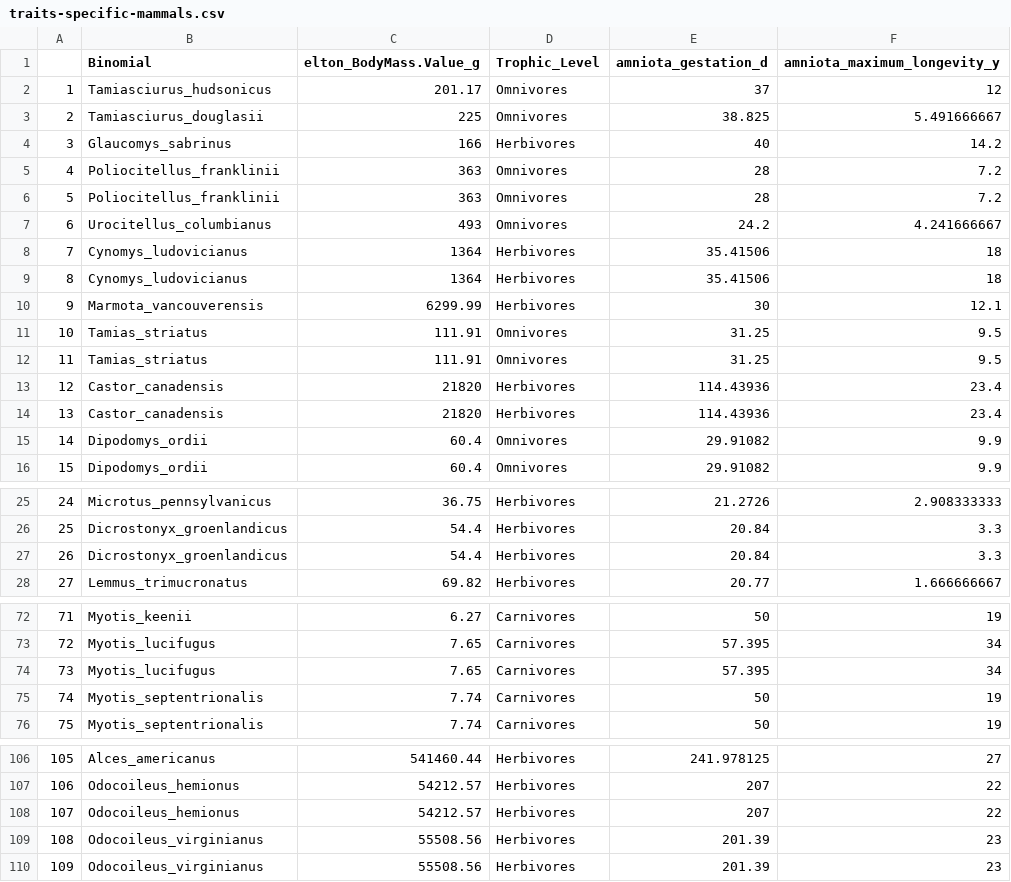
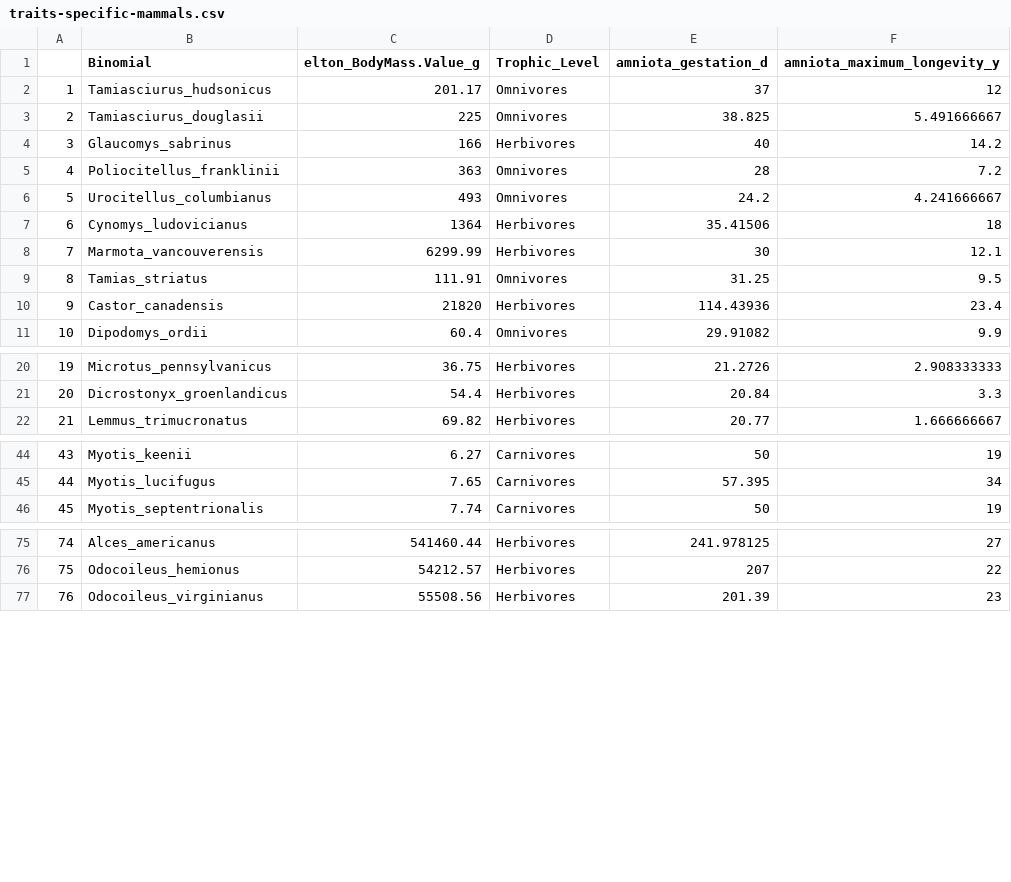
Before and after one commit to ldp-wg-aug21/trait_data_hunting, a CSV file: data-clean/traits-specific-mammals.csv, drawn as a sheet; only a part is shown, gaps mark what is left out; removed rows and columns are numbered as before the commit, all else as after; the diff covers the shown part only; the diff names each change by its address in the sheet, - before the commit and + after, or states it on an @@ line.

```diff
--- a/data-clean/traits-specific-mammals.csv
+++ b/data-clean/traits-specific-mammals.csv
-row 6: 5 | Poliocitellus_franklinii | 363 | Omnivores | 28 | 7.2
@@ column A renumbered from row 6 down @@
-row 8: 7 | Cynomys_ludovicianus | 1364 | Herbivores | 35.41506 | 18
-row 12: 11 | Tamias_striatus | 111.91 | Omnivores | 31.25 | 9.5
-row 14: 13 | Castor_canadensis | 21820 | Herbivores | 114.43936 | 23.4
-row 15: 14 | Dipodomys_ordii | 60.4 | Omnivores | 29.91082 | 9.9
-row 27: 26 | Dicrostonyx_groenlandicus | 54.4 | Herbivores | 20.84 | 3.3
-row 74: 73 | Myotis_lucifugus | 7.65 | Carnivores | 57.395 | 34
-row 75: 74 | Myotis_septentrionalis | 7.74 | Carnivores | 50 | 19
-row 108: 107 | Odocoileus_hemionus | 54212.57 | Herbivores | 207 | 22
-row 109: 108 | Odocoileus_virginianus | 55508.56 | Herbivores | 201.39 | 23
```
Also changed, not shown: 23 removed rows elsewhere in this file, 4 other files.
